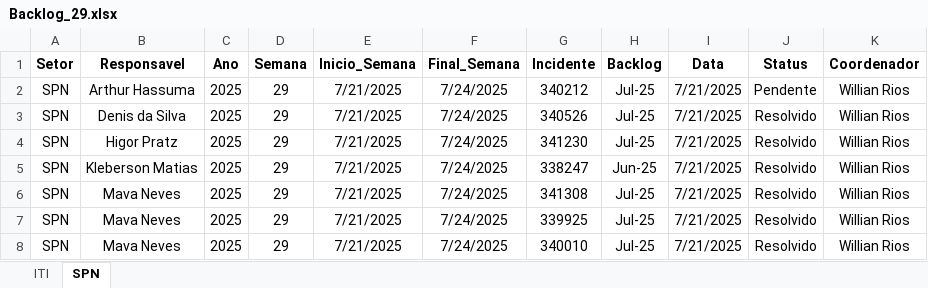
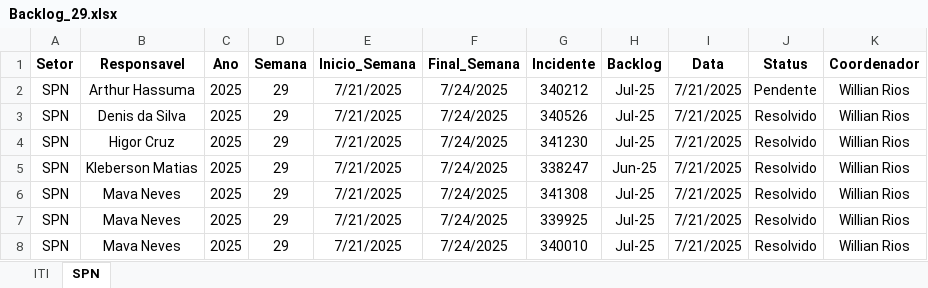
Before and after one commit to GeekFrancisco/Franciscodatais, an Excel workbook: Base/Backlog_29.xlsx, sheet SPN, drawn as a sheet; values as stored, in another font and other column widths than the file's, no borders; the diff names each change by its address in the sheet, - before the commit and + after, or states it on an @@ line.

```diff
--- a/Base/Backlog_29.xlsx (sheet SPN)
+++ b/Base/Backlog_29.xlsx (sheet SPN)
-B4 (Responsavel): Higor Pratz
+B4 (Responsavel): Higor Cruz
```
Also changed, not shown: Base/Backlog_21.xlsx, Base/Backlog_22.xlsx, 6 other files.
